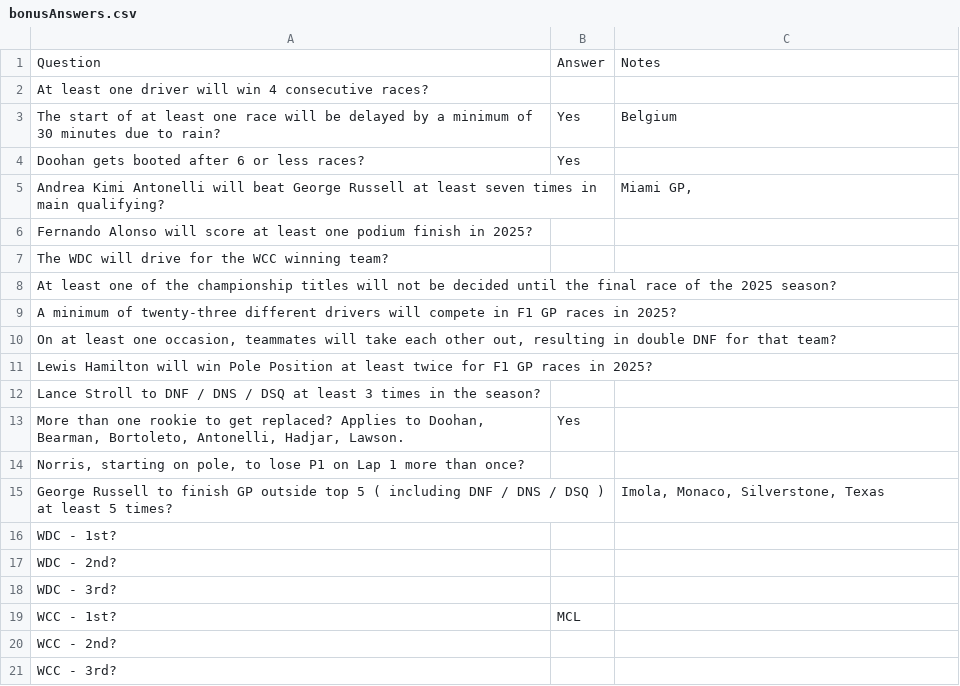
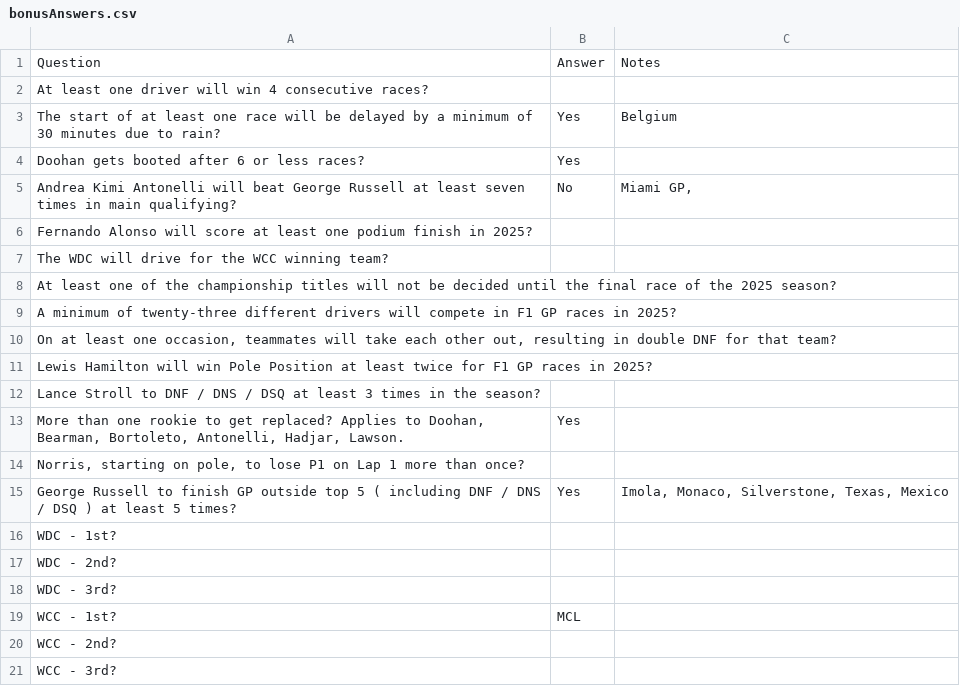
Before and after one commit to DaveJord/F1Comp, a CSV file: bonusAnswers.csv, drawn as a sheet.

```diff
--- a/bonusAnswers.csv
+++ b/bonusAnswers.csv
@@ -4,3 +4,3 @@ The start of at least one race will be delayed by a minimum of 30 minutes due to
 Doohan gets booted after 6 or less races?,Yes,
-Andrea Kimi Antonelli will beat George Russell at least seven times in main qualifying?,,"Miami GP,"
+Andrea Kimi Antonelli will beat George Russell at least seven times in main qualifying?,No,"Miami GP,"
 Fernando Alonso will score at least one podium finish in 2025?,,
@@ -14,3 +14,3 @@ Lance Stroll to DNF / DNS / DSQ at least 3 times in the season?,,
 "Norris, starting on pole, to lose P1 on Lap 1 more than once?",,
-George Russell to finish GP outside top 5 ( including DNF / DNS / DSQ ) at least 5 times?,,"Imola, Monaco, Silverstone, Texas"
+George Russell to finish GP outside top 5 ( including DNF / DNS / DSQ ) at least 5 times?,Yes,"Imola, Monaco, Silverstone, Texas, Mexico"
 WDC - 1st?,,
```
Also changed, not shown: Leaderboard.csv, races.csv.
